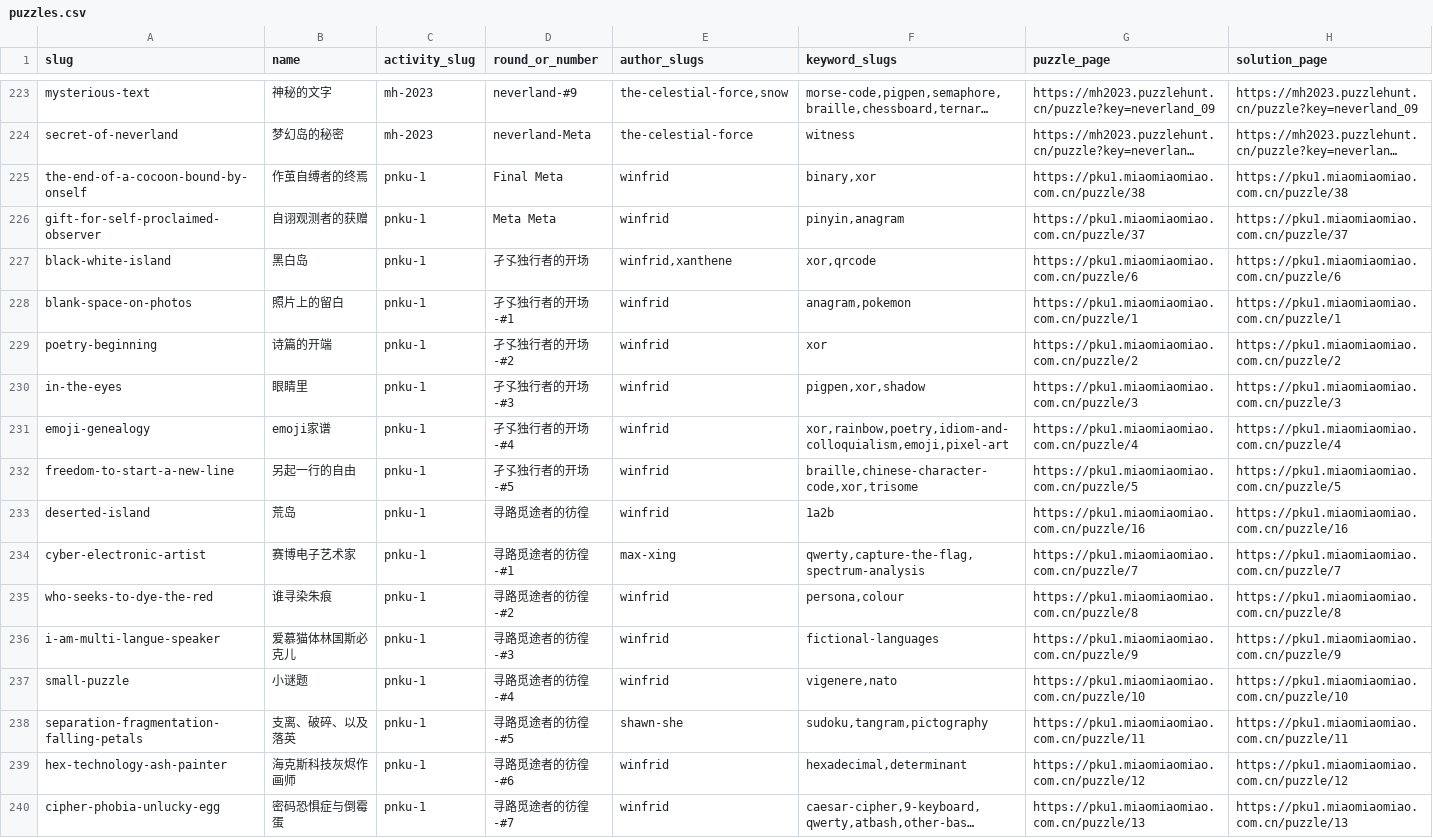
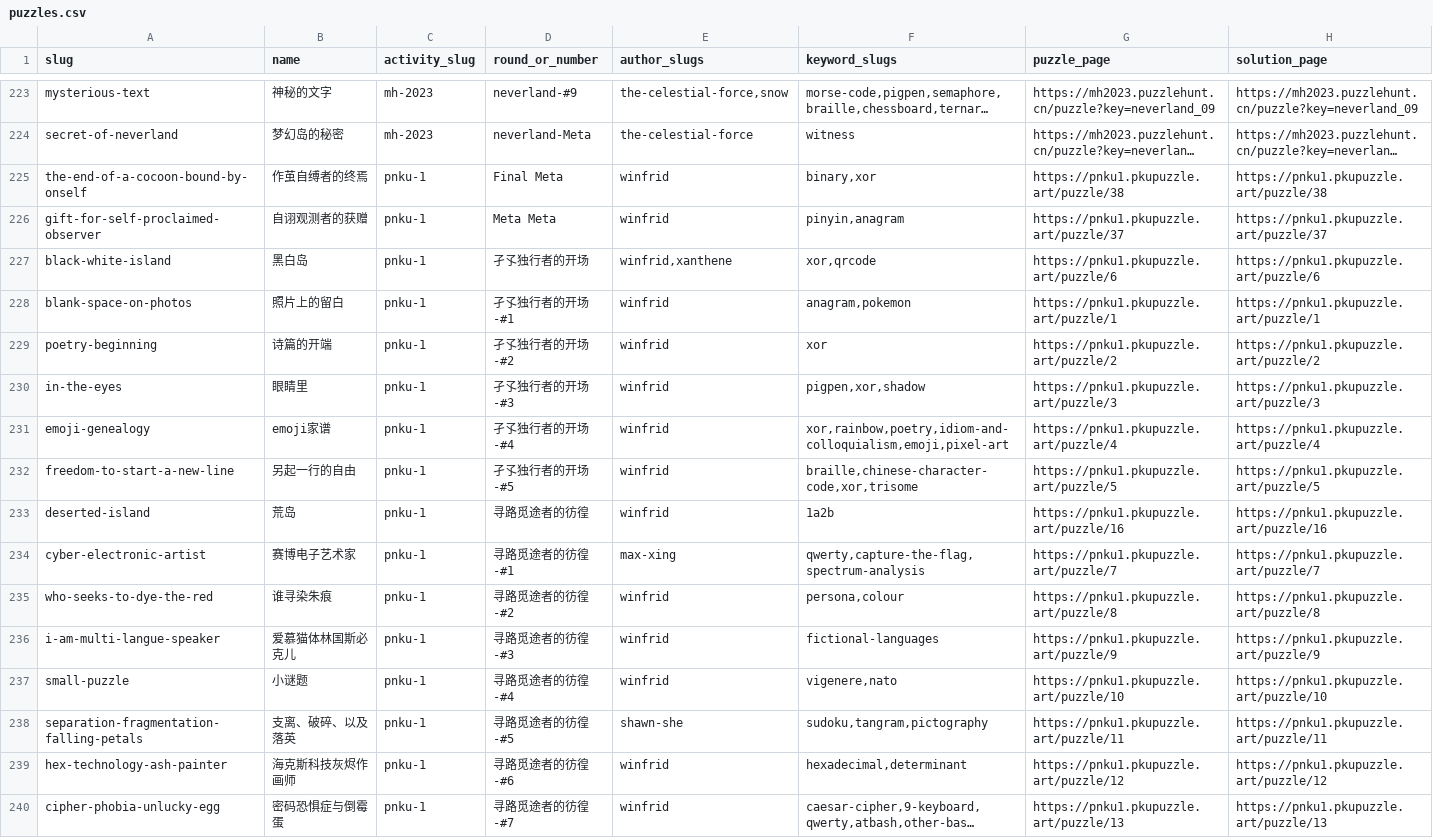
Before and after one commit to kinami0331/cn-puzzle-index-web, a CSV file: data/puzzles.csv, drawn as a sheet; only a part is shown, gaps mark what is left out; long unchanged cells end in …; the diff covers the shown part only; the diff names each change by its address in the sheet, - before the commit and + after, or states it on an @@ line.

```diff
--- a/data/puzzles.csv
+++ b/data/puzzles.csv
-G225 (puzzle_page): https://pku1.miaomiaomiao.com.cn/puzzle/38
+G225 (puzzle_page): https://pnku1.pkupuzzle.art/puzzle/38
-H225 (solution_page): https://pku1.miaomiaomiao.com.cn/puzzle/38
+H225 (solution_page): https://pnku1.pkupuzzle.art/puzzle/38
-G226 (puzzle_page): https://pku1.miaomiaomiao.com.cn/puzzle/37
+G226 (puzzle_page): https://pnku1.pkupuzzle.art/puzzle/37
-H226 (solution_page): https://pku1.miaomiaomiao.com.cn/puzzle/37
+H226 (solution_page): https://pnku1.pkupuzzle.art/puzzle/37
-G227 (puzzle_page): https://pku1.miaomiaomiao.com.cn/puzzle/6
+G227 (puzzle_page): https://pnku1.pkupuzzle.art/puzzle/6
-H227 (solution_page): https://pku1.miaomiaomiao.com.cn/puzzle/6
+H227 (solution_page): https://pnku1.pkupuzzle.art/puzzle/6
-G228 (puzzle_page): https://pku1.miaomiaomiao.com.cn/puzzle/1
+G228 (puzzle_page): https://pnku1.pkupuzzle.art/puzzle/1
-H228 (solution_page): https://pku1.miaomiaomiao.com.cn/puzzle/1
+H228 (solution_page): https://pnku1.pkupuzzle.art/puzzle/1
-G229 (puzzle_page): https://pku1.miaomiaomiao.com.cn/puzzle/2
+G229 (puzzle_page): https://pnku1.pkupuzzle.art/puzzle/2
-H229 (solution_page): https://pku1.miaomiaomiao.com.cn/puzzle/2
+H229 (solution_page): https://pnku1.pkupuzzle.art/puzzle/2
-G230 (puzzle_page): https://pku1.miaomiaomiao.com.cn/puzzle/3
+G230 (puzzle_page): https://pnku1.pkupuzzle.art/puzzle/3
-H230 (solution_page): https://pku1.miaomiaomiao.com.cn/puzzle/3
+H230 (solution_page): https://pnku1.pkupuzzle.art/puzzle/3
-G231 (puzzle_page): https://pku1.miaomiaomiao.com.cn/puzzle/4
+G231 (puzzle_page): https://pnku1.pkupuzzle.art/puzzle/4
-H231 (solution_page): https://pku1.miaomiaomiao.com.cn/puzzle/4
+H231 (solution_page): https://pnku1.pkupuzzle.art/puzzle/4
-G232 (puzzle_page): https://pku1.miaomiaomiao.com.cn/puzzle/5
+G232 (puzzle_page): https://pnku1.pkupuzzle.art/puzzle/5
-H232 (solution_page): https://pku1.miaomiaomiao.com.cn/puzzle/5
+H232 (solution_page): https://pnku1.pkupuzzle.art/puzzle/5
-G233 (puzzle_page): https://pku1.miaomiaomiao.com.cn/puzzle/16
+G233 (puzzle_page): https://pnku1.pkupuzzle.art/puzzle/16
-H233 (solution_page): https://pku1.miaomiaomiao.com.cn/puzzle/16
+H233 (solution_page): https://pnku1.pkupuzzle.art/puzzle/16
-G234 (puzzle_page): https://pku1.miaomiaomiao.com.cn/puzzle/7
+G234 (puzzle_page): https://pnku1.pkupuzzle.art/puzzle/7
-H234 (solution_page): https://pku1.miaomiaomiao.com.cn/puzzle/7
+H234 (solution_page): https://pnku1.pkupuzzle.art/puzzle/7
-G235 (puzzle_page): https://pku1.miaomiaomiao.com.cn/puzzle/8
+G235 (puzzle_page): https://pnku1.pkupuzzle.art/puzzle/8
-H235 (solution_page): https://pku1.miaomiaomiao.com.cn/puzzle/8
+H235 (solution_page): https://pnku1.pkupuzzle.art/puzzle/8
-G236 (puzzle_page): https://pku1.miaomiaomiao.com.cn/puzzle/9
+G236 (puzzle_page): https://pnku1.pkupuzzle.art/puzzle/9
-H236 (solution_page): https://pku1.miaomiaomiao.com.cn/puzzle/9
+H236 (solution_page): https://pnku1.pkupuzzle.art/puzzle/9
-G237 (puzzle_page): https://pku1.miaomiaomiao.com.cn/puzzle/10
+G237 (puzzle_page): https://pnku1.pkupuzzle.art/puzzle/10
-H237 (solution_page): https://pku1.miaomiaomiao.com.cn/puzzle/10
+H237 (solution_page): https://pnku1.pkupuzzle.art/puzzle/10
-G238 (puzzle_page): https://pku1.miaomiaomiao.com.cn/puzzle/11
+G238 (puzzle_page): https://pnku1.pkupuzzle.art/puzzle/11
-H238 (solution_page): https://pku1.miaomiaomiao.com.cn/puzzle/11
+H238 (solution_page): https://pnku1.pkupuzzle.art/puzzle/11
-G239 (puzzle_page): https://pku1.miaomiaomiao.com.cn/puzzle/12
+G239 (puzzle_page): https://pnku1.pkupuzzle.art/puzzle/12
-H239 (solution_page): https://pku1.miaomiaomiao.com.cn/puzzle/12
+H239 (solution_page): https://pnku1.pkupuzzle.art/puzzle/12
-G240 (puzzle_page): https://pku1.miaomiaomiao.com.cn/puzzle/13
+G240 (puzzle_page): https://pnku1.pkupuzzle.art/puzzle/13
-H240 (solution_page): https://pku1.miaomiaomiao.com.cn/puzzle/13
+H240 (solution_page): https://pnku1.pkupuzzle.art/puzzle/13
```
Also changed, not shown: 55 edited cells elsewhere in this file, data/authors.csv.
